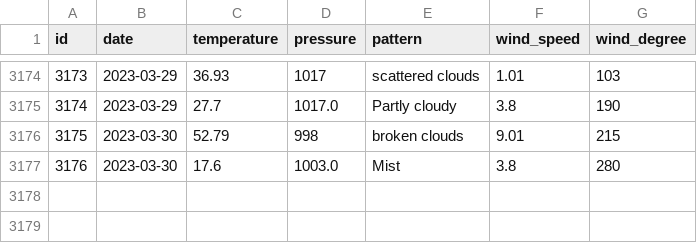
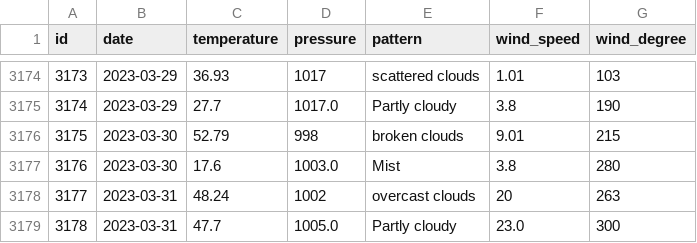
Before and after one commit to tvang1/AI-Weather-Predictor, a CSV file: WeatherAPIs/API Outputs/denver_data.csv, drawn as a sheet; only a part is shown, gaps mark what is left out; the diff names each change by its address in the sheet, - before the commit and + after, or states it on an @@ line.

Commit message:
Entries 3.31.23

```diff
--- a/WeatherAPIs/API Outputs/denver_data.csv
+++ b/WeatherAPIs/API Outputs/denver_data.csv
+row 3178: 3177 | 2023-03-31 | 48.24 | 1002 | overcast clouds | 20 | 263
+row 3179: 3178 | 2023-03-31 | 47.7 | 1005.0 | Partly cloudy | 23.0 | 300
```
Also changed, not shown: WeatherAPIs/API Outputs/boulder_data.csv, WeatherAPIs/API Outputs/castle_rock_data.csv.
